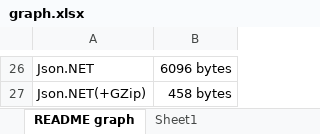
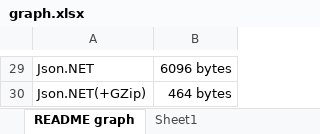
Before and after one commit to MessagePack-CSharp/MessagePack-CSharp, an Excel workbook: graph.xlsx, sheet README graph, drawn as a sheet; only a part is shown, gaps mark what is left out; values as stored, in another font and other column widths than the file's, no borders; charts and pictures not drawn; addresses are those after the commit; the diff covers the shown part only; the diff names each change by its address in the sheet, - before the commit and + after, or states it on an @@ line.

Commit message:
Update Excel spreadsheet and README graphic

```diff
--- a/graph.xlsx (sheet README graph)
+++ b/graph.xlsx (sheet README graph)
-B30: 458 bytes
+B30: 464 bytes
```
Also changed, not shown: 3 added rows and 16 edited cells elsewhere in this sheet, charts or pictures, 1 other file.
